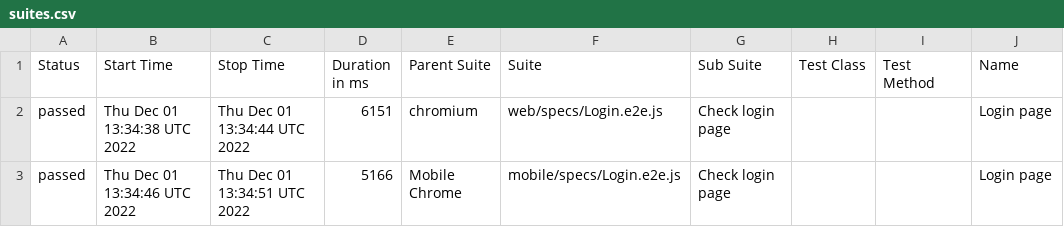
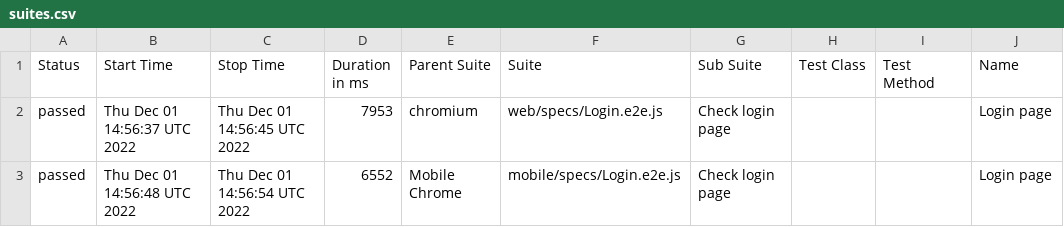
Before and after one commit to Diankavoy19/RentzilaReports, a CSV file: docs/data/suites.csv, drawn as a sheet; only a part is shown; the diff names each change by its address in the sheet, - before the commit and + after, or states it on an @@ line.

```diff
--- a/docs/data/suites.csv
+++ b/docs/data/suites.csv
-B2 (Start Time): Thu Dec 01 13:34:38 UTC 2022
+B2 (Start Time): Thu Dec 01 14:56:37 UTC 2022
-C2 (Stop Time): Thu Dec 01 13:34:44 UTC 2022
+C2 (Stop Time): Thu Dec 01 14:56:45 UTC 2022
-D2 (Duration in ms): 6151
+D2 (Duration in ms): 7953
-B3 (Start Time): Thu Dec 01 13:34:46 UTC 2022
+B3 (Start Time): Thu Dec 01 14:56:48 UTC 2022
-C3 (Stop Time): Thu Dec 01 13:34:51 UTC 2022
+C3 (Stop Time): Thu Dec 01 14:56:54 UTC 2022
-D3 (Duration in ms): 5166
+D3 (Duration in ms): 6552
```
Also changed, not shown: 33 other files.
